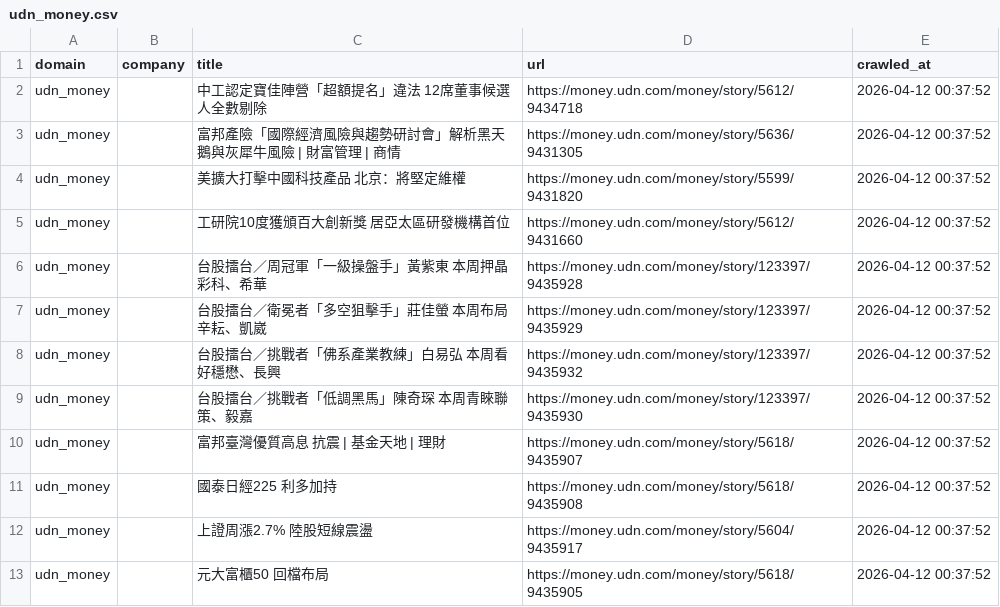
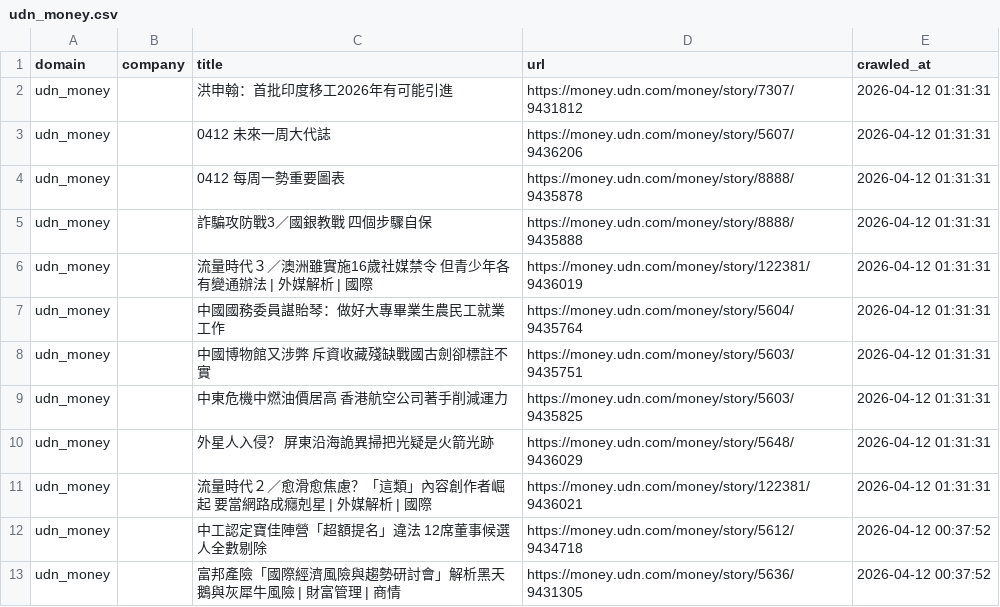
Before and after one commit to levelupup/news_crawler, a CSV file: data/udn_money.csv, drawn as a sheet; only a part is shown; the shorter side is filled out with more unchanged rows.

```diff
--- a/data/udn_money.csv
+++ b/data/udn_money.csv
@@ -1,2 +1,12 @@
 domain,company,title,url,crawled_at
+udn_money,,洪申翰：首批印度移工2026年有可能引進,https://money.udn.com/money/story/7307/9431812,2026-04-12 01:31:31
+udn_money,,0412 未來一周大代誌,https://money.udn.com/money/story/5607/9436206,2026-04-12 01:31:31
+udn_money,,0412 每周一勢重要圖表,https://money.udn.com/money/story/8888/9435878,2026-04-12 01:31:31
+udn_money,,詐騙攻防戰3／國銀教戰 四個步驟自保,https://money.udn.com/money/story/8888/9435888,2026-04-12 01:31:31
+udn_money,,流量時代３／澳洲雖實施16歲社媒禁令 但青少年各有變通辦法 | 外媒解析 | 國際,https://money.udn.com/money/story/122381/9436019,2026-04-12 01:31:31
+udn_money,,中國國務委員諶貽琴：做好大專畢業生農民工就業工作,https://money.udn.com/money/story/5604/9435764,2026-04-12 01:31:31
+udn_money,,中國博物館又涉弊 斥資收藏殘缺戰國古劍卻標註不實,https://money.udn.com/money/story/5603/9435751,2026-04-12 01:31:31
+udn_money,,中東危機中燃油價居高 香港航空公司著手削減運力,https://money.udn.com/money/story/5603/9435825,2026-04-12 01:31:31
+udn_money,,外星人入侵？ 屏東沿海詭異掃把光疑是火箭光跡,https://money.udn.com/money/story/5648/9436029,2026-04-12 01:31:31
+udn_money,,流量時代２／愈滑愈焦慮？「這類」內容創作者崛起 要當網路成癮剋星 | 外媒解析 | 國際,https://money.udn.com/money/story/122381/9436021,2026-04-12 01:31:31
 udn_money,,中工認定寶佳陣營「超額提名」違法 12席董事候選人全數剔除,https://money.udn.com/money/story/5612/9434718,2026-04-12 00:37:52
```
Also changed, not shown: data/bloomberg.csv, data/economictimes.csv, 9 other files.
